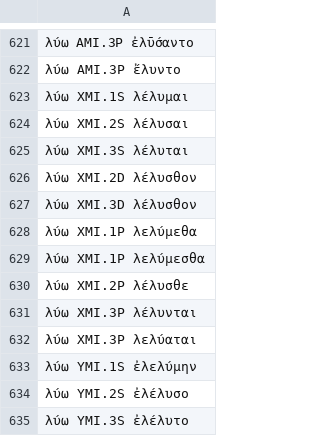
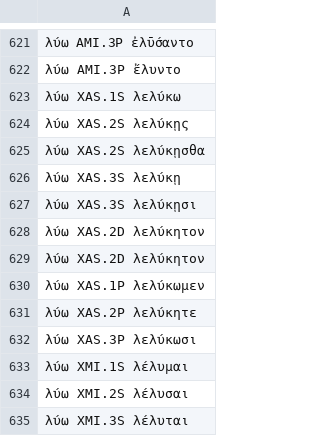
Before and after one commit to jtauber/greek-inflexion, a TSV file: homer-data/paradigms.tsv, drawn as a sheet; only a part is shown, gaps mark what is left out; the shorter side is filled out with more unchanged rows.

```diff
--- a/homer-data/paradigms.tsv
+++ b/homer-data/paradigms.tsv
@@ -622,2 +622,12 @@
 λύω AMI.3P ἔλυντο
+λύω XAS.1S λελύκω
+λύω XAS.2S λελύκῃς
+λύω XAS.2S λελύκῃσθα
+λύω XAS.3S λελύκῃ
+λύω XAS.3S λελύκῃσι
+λύω XAS.2D λελύκητον
+λύω XAS.2D λελύκητον
+λύω XAS.1P λελύκωμεν
+λύω XAS.2P λελύκητε
+λύω XAS.3P λελύκωσι
 λύω XMI.1S λέλυμαι
```
Also changed, not shown: 1 other file.
